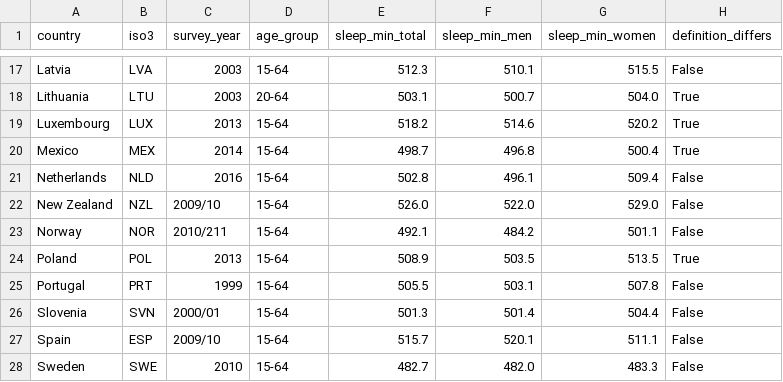
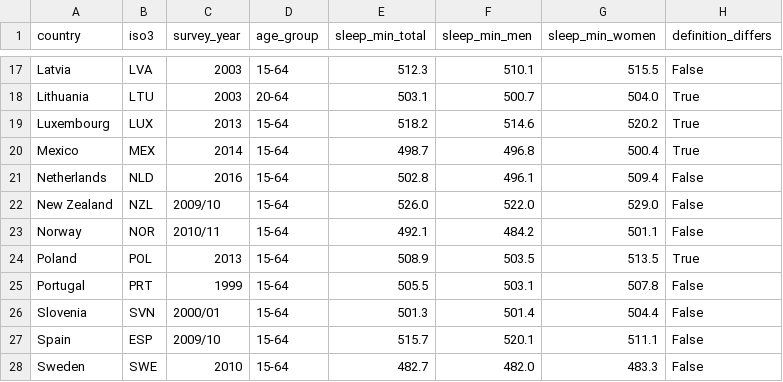
Before and after one commit to ptzhen/sleep-wellbeing-dv2, a CSV file: data/oecd_sleep_by_country.csv, drawn as a sheet; only a part is shown, gaps mark what is left out.

```diff
--- a/data/oecd_sleep_by_country.csv
+++ b/data/oecd_sleep_by_country.csv
@@ -22,3 +22,3 @@ Netherlands,NLD,2016,15-64,502.8,496.1,509.4,False
 New Zealand,NZL,2009/10,15-64,526.0,522.0,529.0,False
-Norway,NOR,2010/211,15-64,492.1,484.2,501.1,False
+Norway,NOR,2010/11,15-64,492.1,484.2,501.1,False
 Poland,POL,2013,15-64,508.9,503.5,513.5,True
```
Also changed, not shown: 5 other files.
